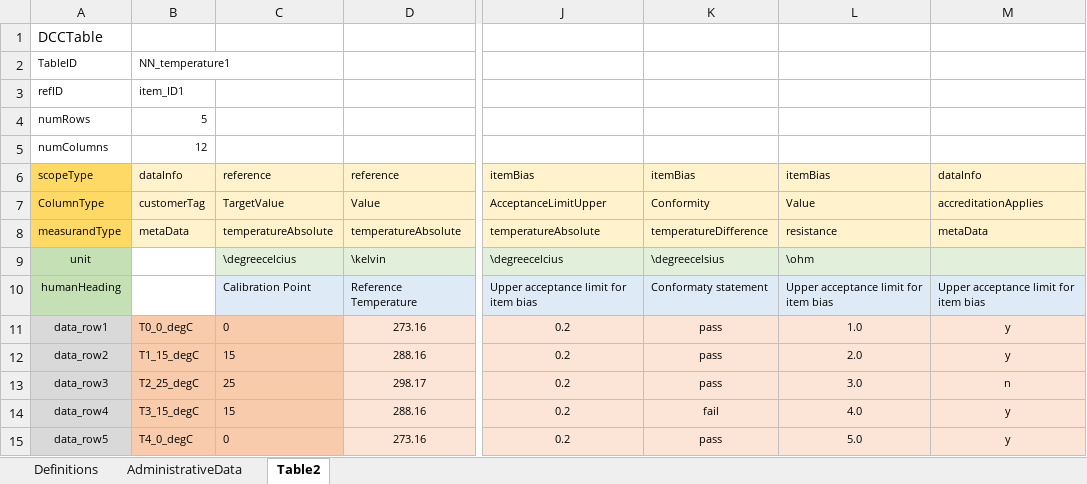
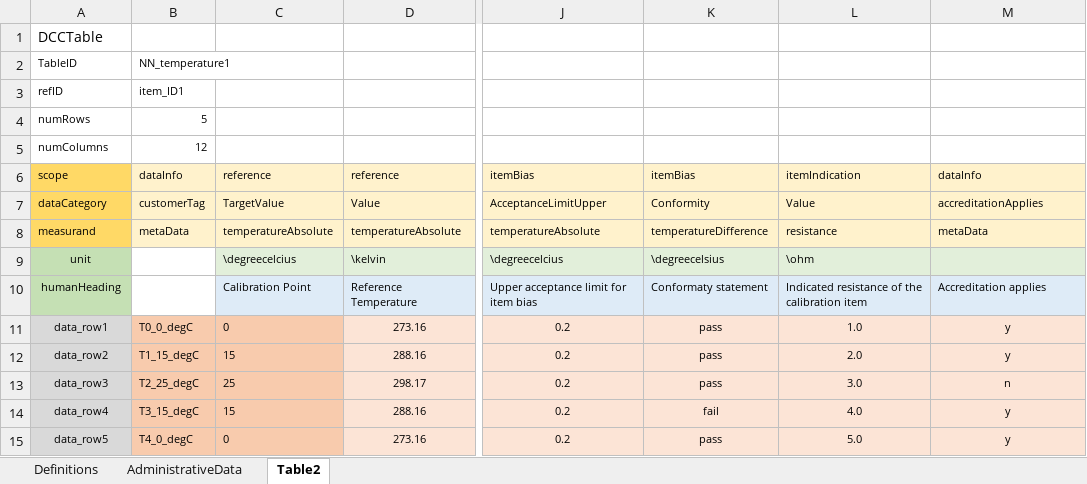
Before and after one commit to TC-IM-1448/DCC-Tables, an Excel workbook: DCC-Table_example3.xlsx, sheet Table2, drawn as a sheet; only a part is shown, gaps mark what is left out; values as stored, in another font and other column widths than the file's, no borders; the diff names each change by its address in the sheet, - before the commit and + after, or states it on an @@ line.

```diff
--- a/DCC-Table_example3.xlsx (sheet Table2)
+++ b/DCC-Table_example3.xlsx (sheet Table2)
-A6: scopeType
+A6: scope
-L6: itemBias
+L6: itemIndication
-A7: ColumnType
+A7: dataCategory
-A8: measurandType
+A8: measurand
-L10: Upper acceptance limit for item bias
+L10: Indicated resistance of the calibration item
-M10: Upper acceptance limit for item bias
+M10: Accreditation applies
```
Also changed, not shown: 1 other file.
